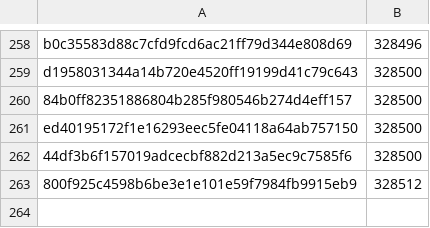
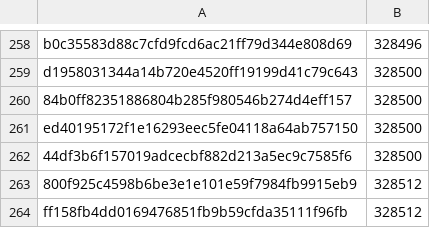
Before and after one commit to pybricks/pybricks-micropython, a CSV file: primehub_h5.csv, drawn as a sheet; only a part is shown, gaps mark what is left out.

Commit message:
primehub_h5: Add ff158fb4: 328512 (+0).

```diff
--- a/primehub_h5.csv
+++ b/primehub_h5.csv
@@ -263 +263,2 @@ ed40195172f1e16293eec5fe04118a64ab757150,328500
 800f925c4598b6be3e1e101e59f7984fb9915eb9,328512
+ff158fb4dd0169476851fb9b59cfda35111f96fb,328512
```
